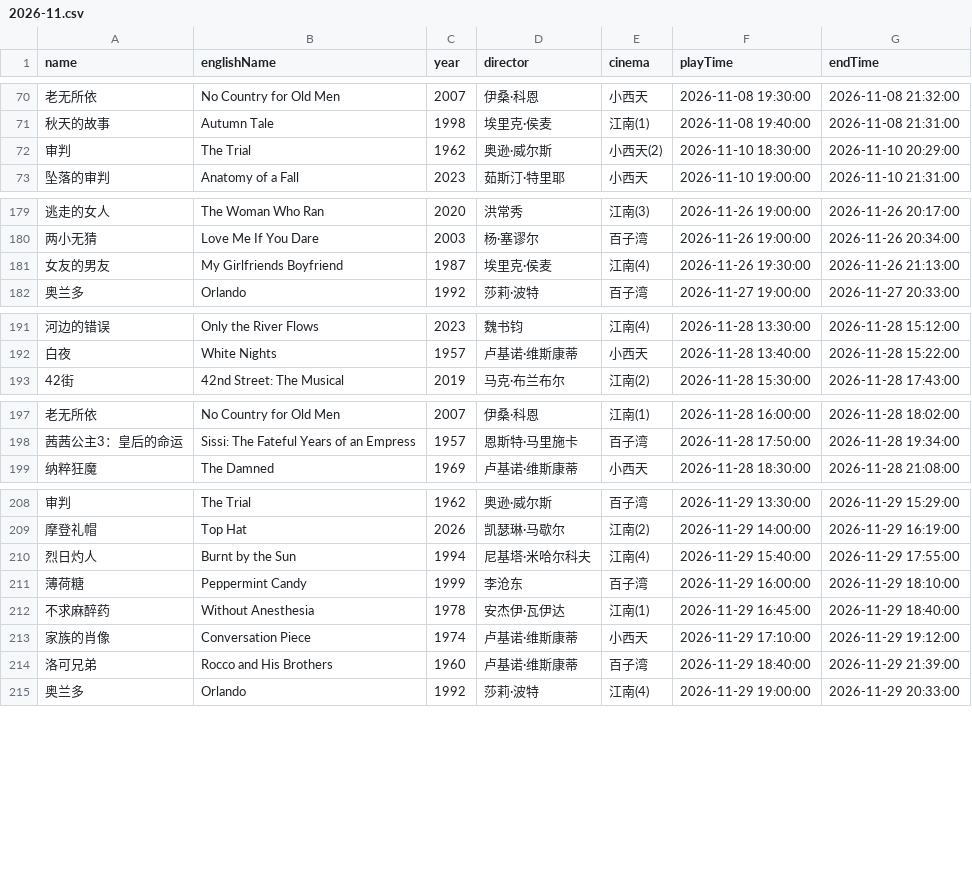
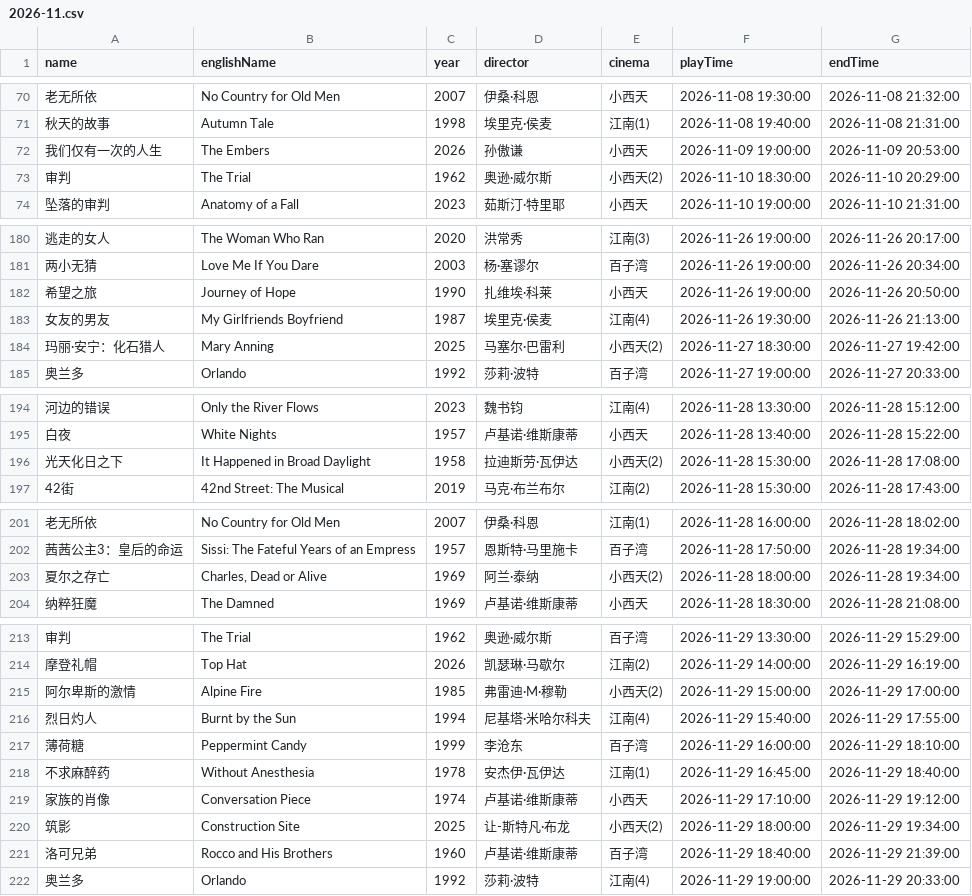
Before and after one commit to kang8/cfacal, a CSV file: assets/csv/2026-11.csv, drawn as a sheet; only a part is shown, gaps mark what is left out; the diff covers the shown part only; the diff names each change by its address in the sheet, - before the commit and + after, or states it on an @@ line.

```diff
--- a/assets/csv/2026-11.csv
+++ b/assets/csv/2026-11.csv
+row 72: 我们仅有一次的人生 | The Embers | 2026 | 孙傲谦 | 小西天 | 2026-11-09 19:00:00 | 2026-11-09 20:53:00
+row 182: 希望之旅 | Journey of Hope | 1990 | 扎维埃·科莱 | 小西天 | 2026-11-26 19:00:00 | 2026-11-26 20:50:00
+row 184: 玛丽·安宁：化石猎人 | Mary Anning | 2025 | 马塞尔·巴雷利 | 小西天(2) | 2026-11-27 18:30:00 | 2026-11-27 19:42:00
+row 196: 光天化日之下 | It Happened in Broad Daylight | 1958 | 拉迪斯劳·瓦伊达 | 小西天(2) | 2026-11-28 15:30:00 | 2026-11-28 17:08:00
+row 203: 夏尔之存亡 | Charles, Dead or Alive | 1969 | 阿兰·泰纳 | 小西天(2) | 2026-11-28 18:00:00 | 2026-11-28 19:34:00
+row 215: 阿尔卑斯的激情 | Alpine Fire | 1985 | 弗雷迪·M·穆勒 | 小西天(2) | 2026-11-29 15:00:00 | 2026-11-29 17:00:00
+row 220: 筑影 | Construction Site | 2025 | 让-斯特凡·布龙 | 小西天(2) | 2026-11-29 18:00:00 | 2026-11-29 19:34:00
```
Also changed, not shown: 1 edited cell elsewhere in this file, 9 other files.
